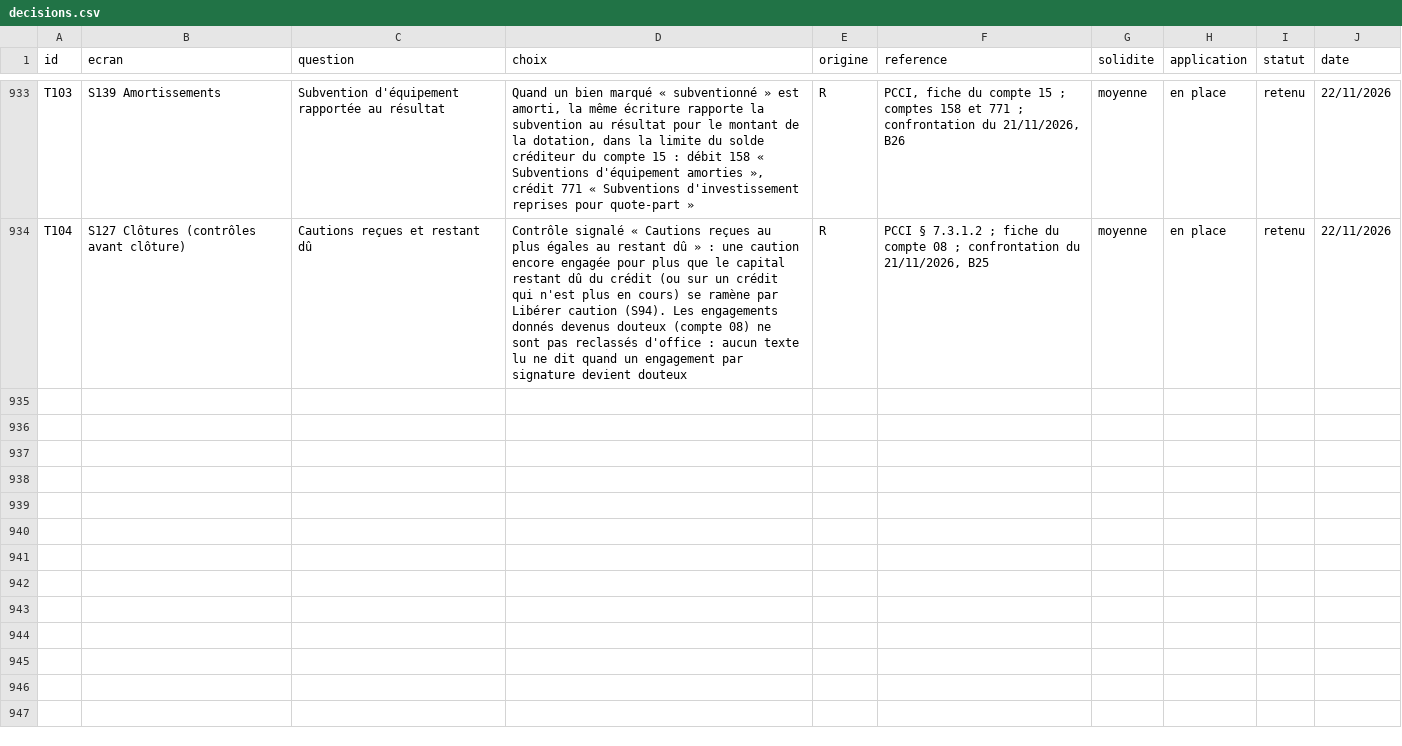
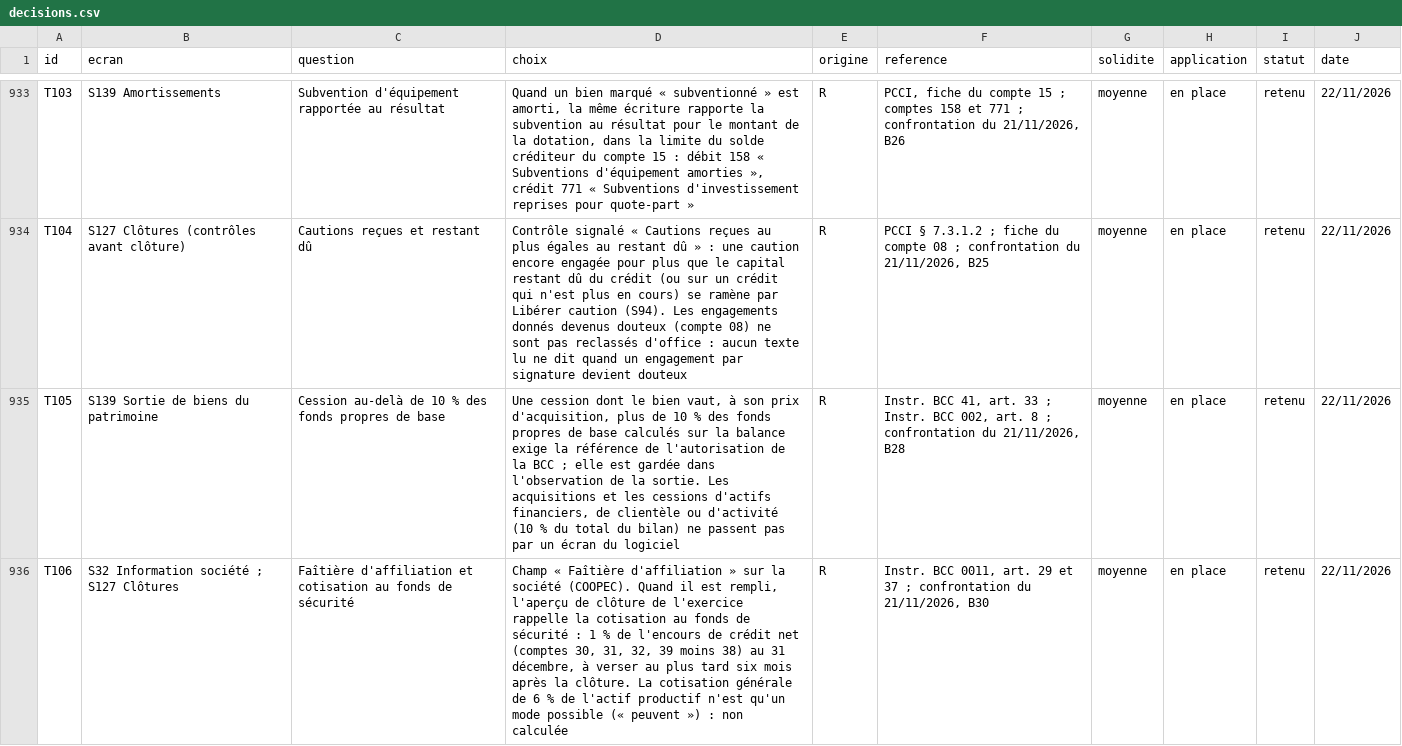
Before and after one commit to manatandu/Microfina-, a CSV file: replica/decisions.csv, drawn as a sheet; only a part is shown, gaps mark what is left out; the diff names each change by its address in the sheet, - before the commit and + after, or states it on an @@ line.

```diff
--- a/replica/decisions.csv
+++ b/replica/decisions.csv
+row 935: T105 | S139 Sortie de biens du patrimoine | Cession au-delà de 10 % des fonds propres de base | Une cession dont le bien vaut, à son prix d'acquisition, plus de 10 % des fonds propres de base calculés sur la balance exige la référence de l'autorisation de la BCC ; elle est gardée dans l'observation de la sortie. Les acquisitions et les cessions d'actifs financiers, de clientèle ou d'activité (10 % du total du bilan) ne passent pas par un écran du logiciel | R | Instr. BCC 41, art. 33 ; Instr. BCC 002, art. 8 ; confrontation du 21/11/2026, B28 | moyenne | en place | retenu | 22/11/2026
+row 936: T106 | S32 Information société ; S127 Clôtures | Faîtière d'affiliation et cotisation au fonds de sécurité | Champ « Faîtière d'affiliation » sur la société (COOPEC). Quand il est rempli, l'aperçu de clôture de l'exercice rappelle la cotisation au fonds de sécurité : 1 % de l'encours de crédit net (comptes 30, 31, 32, 39 moins 38) au 31 décembre, à verser au plus tard six mois après la clôture. La cotisation générale de 6 % de l'actif productif n'est qu'un mode possible (« peuvent ») : non calculée | R | Instr. BCC 0011, art. 29 et 37 ; confrontation du 21/11/2026, B30 | moyenne | en place | retenu | 22/11/2026
```
Also changed, not shown: 12 other files.
